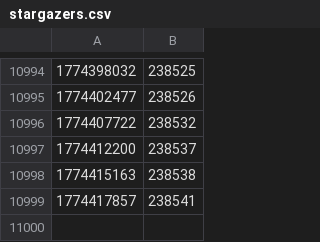
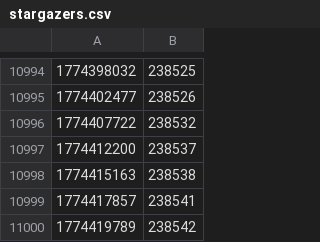
Before and after one commit to diamondburned/diamondburned, a CSV file: data/stargazers.csv, drawn as a sheet; only a part is shown, gaps mark what is left out.

```diff
--- a/data/stargazers.csv
+++ b/data/stargazers.csv
@@ -10999 +10999,2 @@
 1774417857,238541
+1774419789,238542
```
Also changed, not shown: 2 other files.
